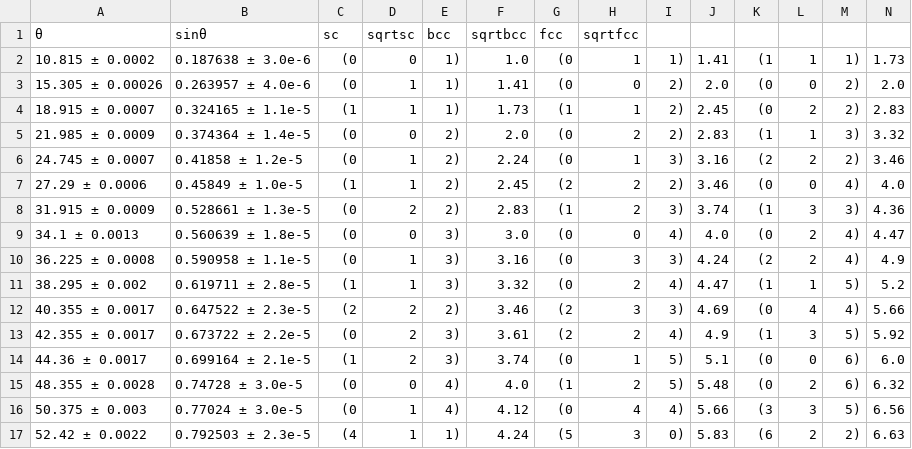
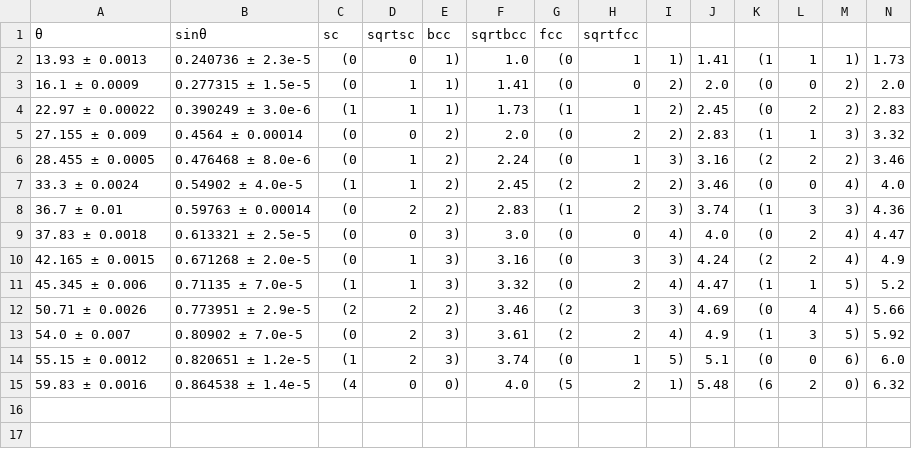
Before and after one commit to valu161/Praktikum_B_Lucas, a CSV file: Festkoerperphysik/Roentgennografische_Methoden/Wertetabelle.csv, drawn as a sheet.

```diff
--- a/Festkoerperphysik/Roentgennografische_Methoden/Wertetabelle.csv
+++ b/Festkoerperphysik/Roentgennografische_Methoden/Wertetabelle.csv
@@ -1,17 +1,15 @@
 "θ","sinθ","sc","sqrtsc","bcc","sqrtbcc","fcc","sqrtfcc"
-10.815 ± 0.0002,0.187638 ± 3.0e-6,(0, 0, 1),1.0,(0, 1, 1),1.41,(1, 1, 1),1.73
-15.305 ± 0.00026,0.263957 ± 4.0e-6,(0, 1, 1),1.41,(0, 0, 2),2.0,(0, 0, 2),2.0
-18.915 ± 0.0007,0.324165 ± 1.1e-5,(1, 1, 1),1.73,(1, 1, 2),2.45,(0, 2, 2),2.83
-21.985 ± 0.0009,0.374364 ± 1.4e-5,(0, 0, 2),2.0,(0, 2, 2),2.83,(1, 1, 3),3.32
-24.745 ± 0.0007,0.41858 ± 1.2e-5,(0, 1, 2),2.24,(0, 1, 3),3.16,(2, 2, 2),3.46
-27.29 ± 0.0006,0.45849 ± 1.0e-5,(1, 1, 2),2.45,(2, 2, 2),3.46,(0, 0, 4),4.0
-31.915 ± 0.0009,0.528661 ± 1.3e-5,(0, 2, 2),2.83,(1, 2, 3),3.74,(1, 3, 3),4.36
-34.1 ± 0.0013,0.560639 ± 1.8e-5,(0, 0, 3),3.0,(0, 0, 4),4.0,(0, 2, 4),4.47
-36.225 ± 0.0008,0.590958 ± 1.1e-5,(0, 1, 3),3.16,(0, 3, 3),4.24,(2, 2, 4),4.9
-38.295 ± 0.002,0.619711 ± 2.8e-5,(1, 1, 3),3.32,(0, 2, 4),4.47,(1, 1, 5),5.2
-40.355 ± 0.0017,0.647522 ± 2.3e-5,(2, 2, 2),3.46,(2, 3, 3),4.69,(0, 4, 4),5.66
-42.355 ± 0.0017,0.673722 ± 2.2e-5,(0, 2, 3),3.61,(2, 2, 4),4.9,(1, 3, 5),5.92
-44.36 ± 0.0017,0.699164 ± 2.1e-5,(1, 2, 3),3.74,(0, 1, 5),5.1,(0, 0, 6),6.0
-48.355 ± 0.0028,0.74728 ± 3.0e-5,(0, 0, 4),4.0,(1, 2, 5),5.48,(0, 2, 6),6.32
-50.375 ± 0.003,0.77024 ± 3.0e-5,(0, 1, 4),4.12,(0, 4, 4),5.66,(3, 3, 5),6.56
-52.42 ± 0.0022,0.792503 ± 2.3e-5,(4, 1, 1),4.24,(5, 3, 0),5.83,(6, 2, 2),6.63
+13.93 ± 0.0013,0.240736 ± 2.3e-5,(0, 0, 1),1.0,(0, 1, 1),1.41,(1, 1, 1),1.73
+16.1 ± 0.0009,0.277315 ± 1.5e-5,(0, 1, 1),1.41,(0, 0, 2),2.0,(0, 0, 2),2.0
+22.97 ± 0.00022,0.390249 ± 3.0e-6,(1, 1, 1),1.73,(1, 1, 2),2.45,(0, 2, 2),2.83
+27.155 ± 0.009,0.4564 ± 0.00014,(0, 0, 2),2.0,(0, 2, 2),2.83,(1, 1, 3),3.32
+28.455 ± 0.0005,0.476468 ± 8.0e-6,(0, 1, 2),2.24,(0, 1, 3),3.16,(2, 2, 2),3.46
+33.3 ± 0.0024,0.54902 ± 4.0e-5,(1, 1, 2),2.45,(2, 2, 2),3.46,(0, 0, 4),4.0
+36.7 ± 0.01,0.59763 ± 0.00014,(0, 2, 2),2.83,(1, 2, 3),3.74,(1, 3, 3),4.36
+37.83 ± 0.0018,0.613321 ± 2.5e-5,(0, 0, 3),3.0,(0, 0, 4),4.0,(0, 2, 4),4.47
+42.165 ± 0.0015,0.671268 ± 2.0e-5,(0, 1, 3),3.16,(0, 3, 3),4.24,(2, 2, 4),4.9
+45.345 ± 0.006,0.71135 ± 7.0e-5,(1, 1, 3),3.32,(0, 2, 4),4.47,(1, 1, 5),5.2
+50.71 ± 0.0026,0.773951 ± 2.9e-5,(2, 2, 2),3.46,(2, 3, 3),4.69,(0, 4, 4),5.66
+54.0 ± 0.007,0.80902 ± 7.0e-5,(0, 2, 3),3.61,(2, 2, 4),4.9,(1, 3, 5),5.92
+55.15 ± 0.0012,0.820651 ± 1.2e-5,(1, 2, 3),3.74,(0, 1, 5),5.1,(0, 0, 6),6.0
+59.83 ± 0.0016,0.864538 ± 1.4e-5,(4, 0, 0),4.0,(5, 2, 1),5.48,(6, 2, 0),6.32
```
Also changed, not shown: Festkoerperphysik/Ferroelektrische_Ordnung/Daten/24_06_26/Hysterese/321.csv, 37 other files.
